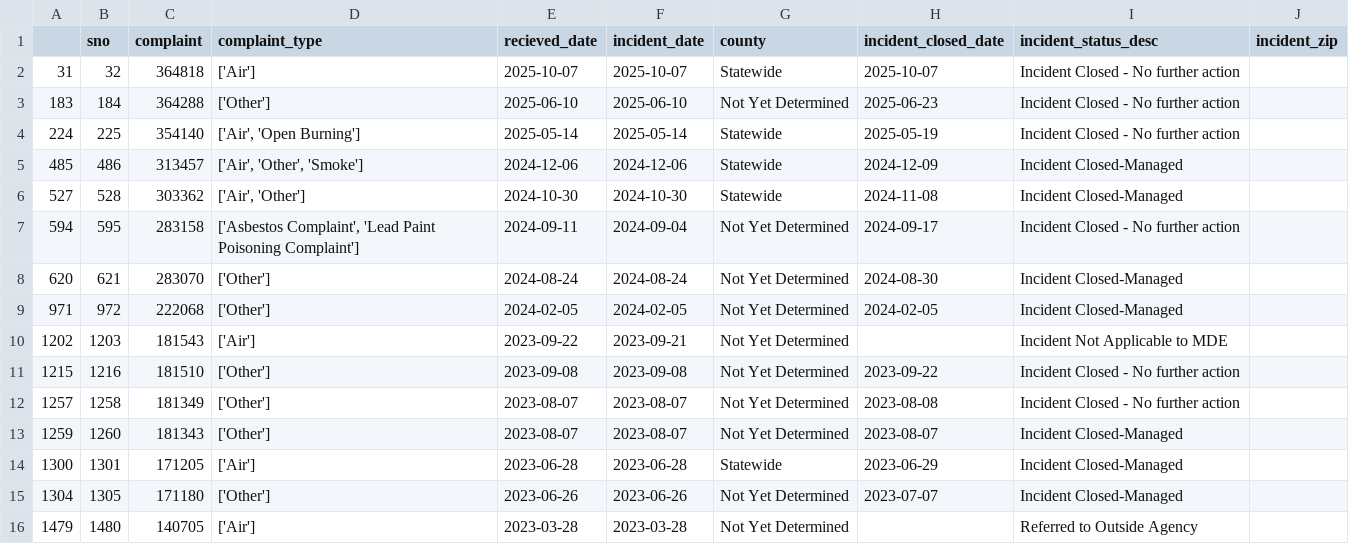
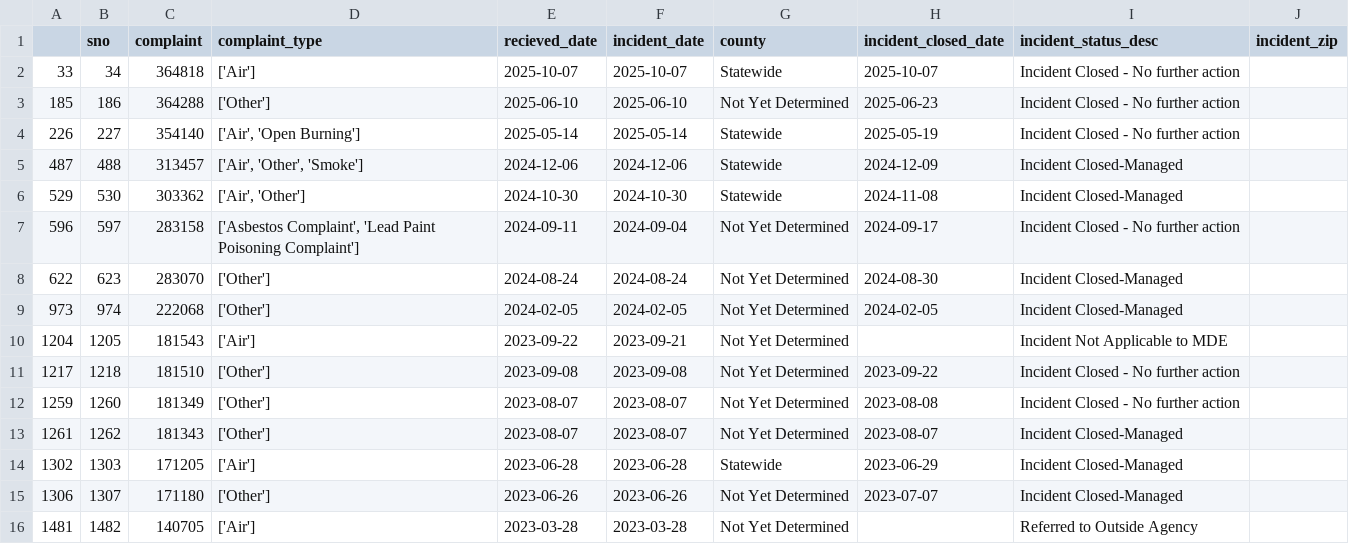
Before and after one commit to david-a-weisz/live-nicar-pipeline, a CSV file: exported_data/invalid_counties.csv, drawn as a sheet.

```diff
--- a/exported_data/invalid_counties.csv
+++ b/exported_data/invalid_counties.csv
@@ -1,16 +1,16 @@
 ,sno,complaint,complaint_type,recieved_date,incident_date,county,incident_closed_date,incident_status_desc,incident_zip
-31,32,364818,['Air'],2025-10-07,2025-10-07,Statewide,2025-10-07,Incident Closed - No further action,
-183,184,364288,['Other'],2025-06-10,2025-06-10,Not Yet Determined,2025-06-23,Incident Closed - No further action,
-224,225,354140,"['Air', 'Open Burning']",2025-05-14,2025-05-14,Statewide,2025-05-19,Incident Closed - No further action,
-485,486,313457,"['Air', 'Other', 'Smoke']",2024-12-06,2024-12-06,Statewide,2024-12-09,Incident Closed-Managed,
-527,528,303362,"['Air', 'Other']",2024-10-30,2024-10-30,Statewide,2024-11-08,Incident Closed-Managed,
-594,595,283158,"['Asbestos Complaint', 'Lead Paint Poisoning Complaint']",2024-09-11,2024-09-04,Not Yet Determined,2024-09-17,Incident Closed - No further action,
-620,621,283070,['Other'],2024-08-24,2024-08-24,Not Yet Determined,2024-08-30,Incident Closed-Managed,
-971,972,222068,['Other'],2024-02-05,2024-02-05,Not Yet Determined,2024-02-05,Incident Closed-Managed,
-1202,1203,181543,['Air'],2023-09-22,2023-09-21,Not Yet Determined,,Incident Not Applicable to MDE,
-1215,1216,181510,['Other'],2023-09-08,2023-09-08,Not Yet Determined,2023-09-22,Incident Closed - No further action,
-1257,1258,181349,['Other'],2023-08-07,2023-08-07,Not Yet Determined,2023-08-08,Incident Closed - No further action,
-1259,1260,181343,['Other'],2023-08-07,2023-08-07,Not Yet Determined,2023-08-07,Incident Closed-Managed,
-1300,1301,171205,['Air'],2023-06-28,2023-06-28,Statewide,2023-06-29,Incident Closed-Managed,
-1304,1305,171180,['Other'],2023-06-26,2023-06-26,Not Yet Determined,2023-07-07,Incident Closed-Managed,
-1479,1480,140705,['Air'],2023-03-28,2023-03-28,Not Yet Determined,,Referred to Outside Agency,
+33,34,364818,['Air'],2025-10-07,2025-10-07,Statewide,2025-10-07,Incident Closed - No further action,
+185,186,364288,['Other'],2025-06-10,2025-06-10,Not Yet Determined,2025-06-23,Incident Closed - No further action,
+226,227,354140,"['Air', 'Open Burning']",2025-05-14,2025-05-14,Statewide,2025-05-19,Incident Closed - No further action,
+487,488,313457,"['Air', 'Other', 'Smoke']",2024-12-06,2024-12-06,Statewide,2024-12-09,Incident Closed-Managed,
+529,530,303362,"['Air', 'Other']",2024-10-30,2024-10-30,Statewide,2024-11-08,Incident Closed-Managed,
+596,597,283158,"['Asbestos Complaint', 'Lead Paint Poisoning Complaint']",2024-09-11,2024-09-04,Not Yet Determined,2024-09-17,Incident Closed - No further action,
+622,623,283070,['Other'],2024-08-24,2024-08-24,Not Yet Determined,2024-08-30,Incident Closed-Managed,
+973,974,222068,['Other'],2024-02-05,2024-02-05,Not Yet Determined,2024-02-05,Incident Closed-Managed,
+1204,1205,181543,['Air'],2023-09-22,2023-09-21,Not Yet Determined,,Incident Not Applicable to MDE,
+1217,1218,181510,['Other'],2023-09-08,2023-09-08,Not Yet Determined,2023-09-22,Incident Closed - No further action,
+1259,1260,181349,['Other'],2023-08-07,2023-08-07,Not Yet Determined,2023-08-08,Incident Closed - No further action,
+1261,1262,181343,['Other'],2023-08-07,2023-08-07,Not Yet Determined,2023-08-07,Incident Closed-Managed,
+1302,1303,171205,['Air'],2023-06-28,2023-06-28,Statewide,2023-06-29,Incident Closed-Managed,
+1306,1307,171180,['Other'],2023-06-26,2023-06-26,Not Yet Determined,2023-07-07,Incident Closed-Managed,
+1481,1482,140705,['Air'],2023-03-28,2023-03-28,Not Yet Determined,,Referred to Outside Agency,
```
Also changed, not shown: exported_data/all_complaints.csv, exported_data/complaint_type_frequency.csv, 1 other file.
